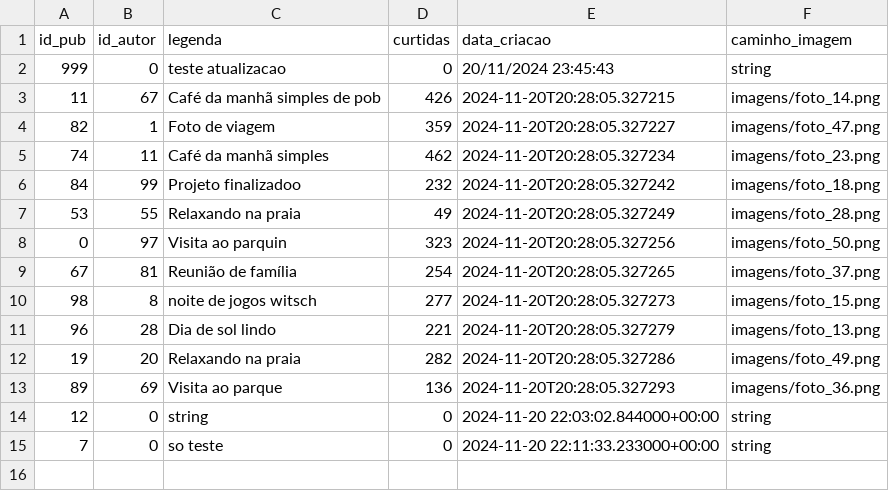
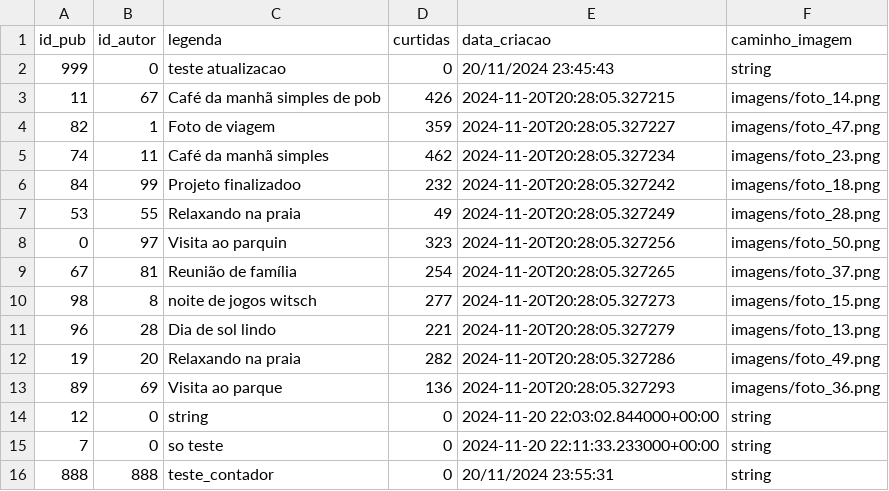
Before and after one commit to joaovv-Vitor/projeto_persistencia, a CSV file: csv/publicacoes.csv, drawn as a sheet.

Commit message:
endpoint de contar publicacoes

```diff
--- a/csv/publicacoes.csv
+++ b/csv/publicacoes.csv
@@ -15 +15,2 @@ id_pub,id_autor,legenda,curtidas,data_criacao,caminho_imagem
 7,0,so teste,0,2024-11-20 22:11:33.233000+00:00,string
+888,888,teste_contador,0,20/11/2024 23:55:31,string
```
Also changed, not shown: 1 other file.
